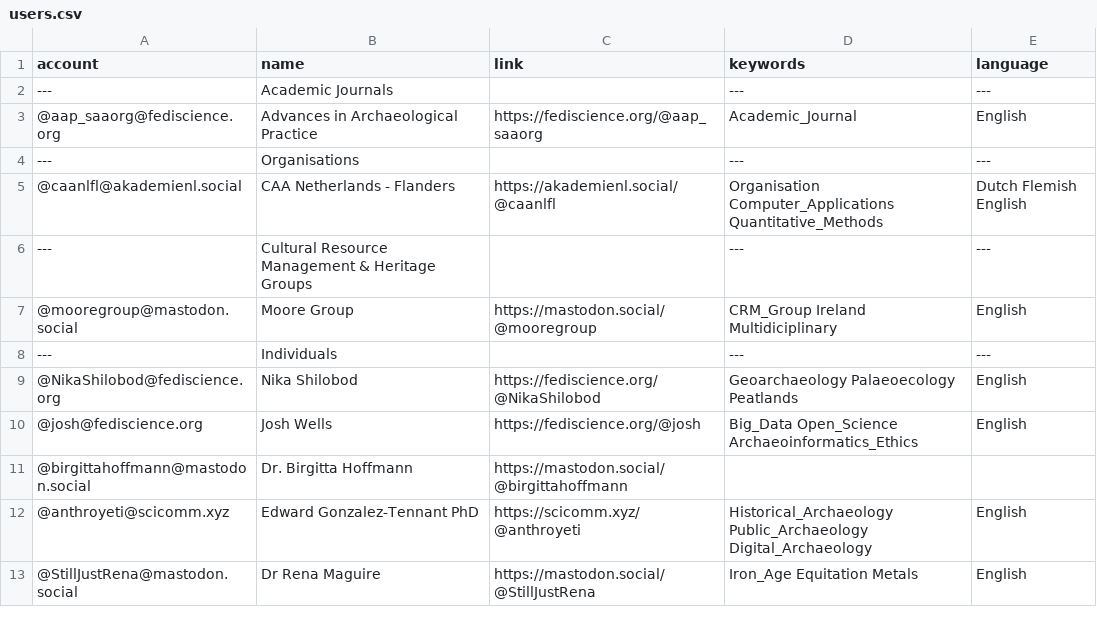
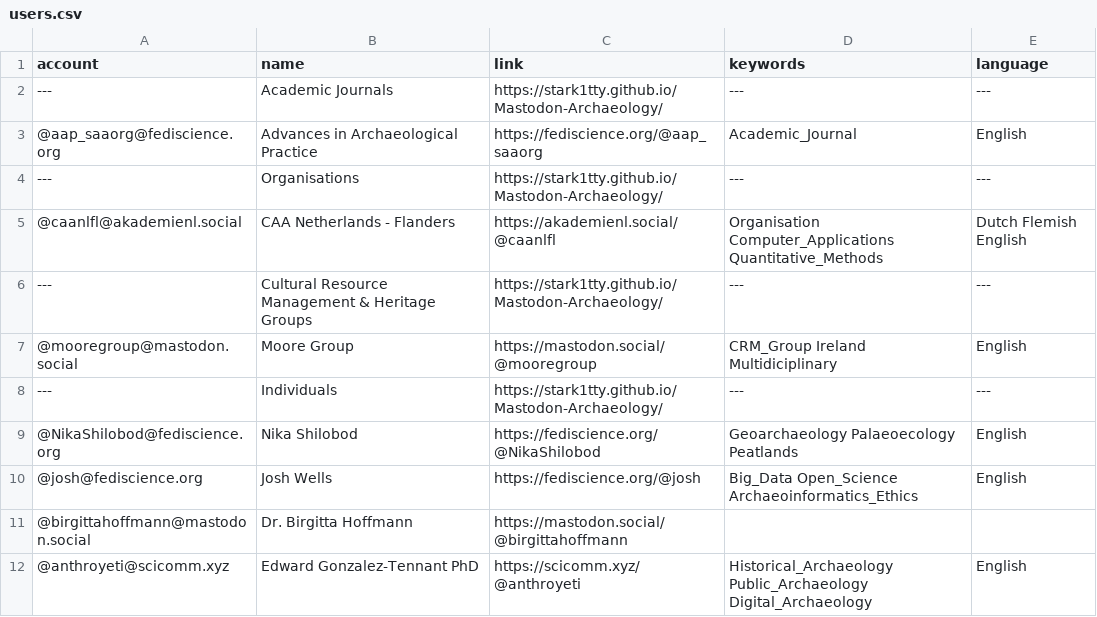
Before and after one commit to steko/Mastodon-Archaeology, a CSV file: resources/users.csv, drawn as a sheet; only a part is shown; the shorter side is filled out with more unchanged rows.

Commit message:
Update users.csv
link fix

```diff
--- a/resources/users.csv
+++ b/resources/users.csv
@@ -1,9 +1,9 @@
 account,name,link,keywords,language
----,Academic Journals,,---,---
+---,Academic Journals,https://stark1tty.github.io/Mastodon-Archaeology/,---,---
 @aap_saaorg@fediscience.org,Advances in Archaeological Practice,https://fediscience.org/@aap_saaorg,Academic_Journal,English
----,Organisations,,---,---
+---,Organisations,https://stark1tty.github.io/Mastodon-Archaeology/,---,---
 @caanlfl@akademienl.social,CAA Netherlands - Flanders,https://akademienl.social/@caanlfl,Organisation Computer_Applications Quantitative_Methods,Dutch Flemish English
----,Cultural Resource Management & Heritage Groups,,---,---
+---,Cultural Resource Management & Heritage Groups,https://stark1tty.github.io/Mastodon-Archaeology/,---,---
 @mooregroup@mastodon.social,Moore Group,https://mastodon.social/@mooregroup,CRM_Group Ireland Multidiciplinary,English
----,Individuals,,---,---
+---,Individuals,https://stark1tty.github.io/Mastodon-Archaeology/,---,---
 @NikaShilobod@fediscience.org,Nika Shilobod,https://fediscience.org/@NikaShilobod,Geoarchaeology Palaeoecology Peatlands,English
```
